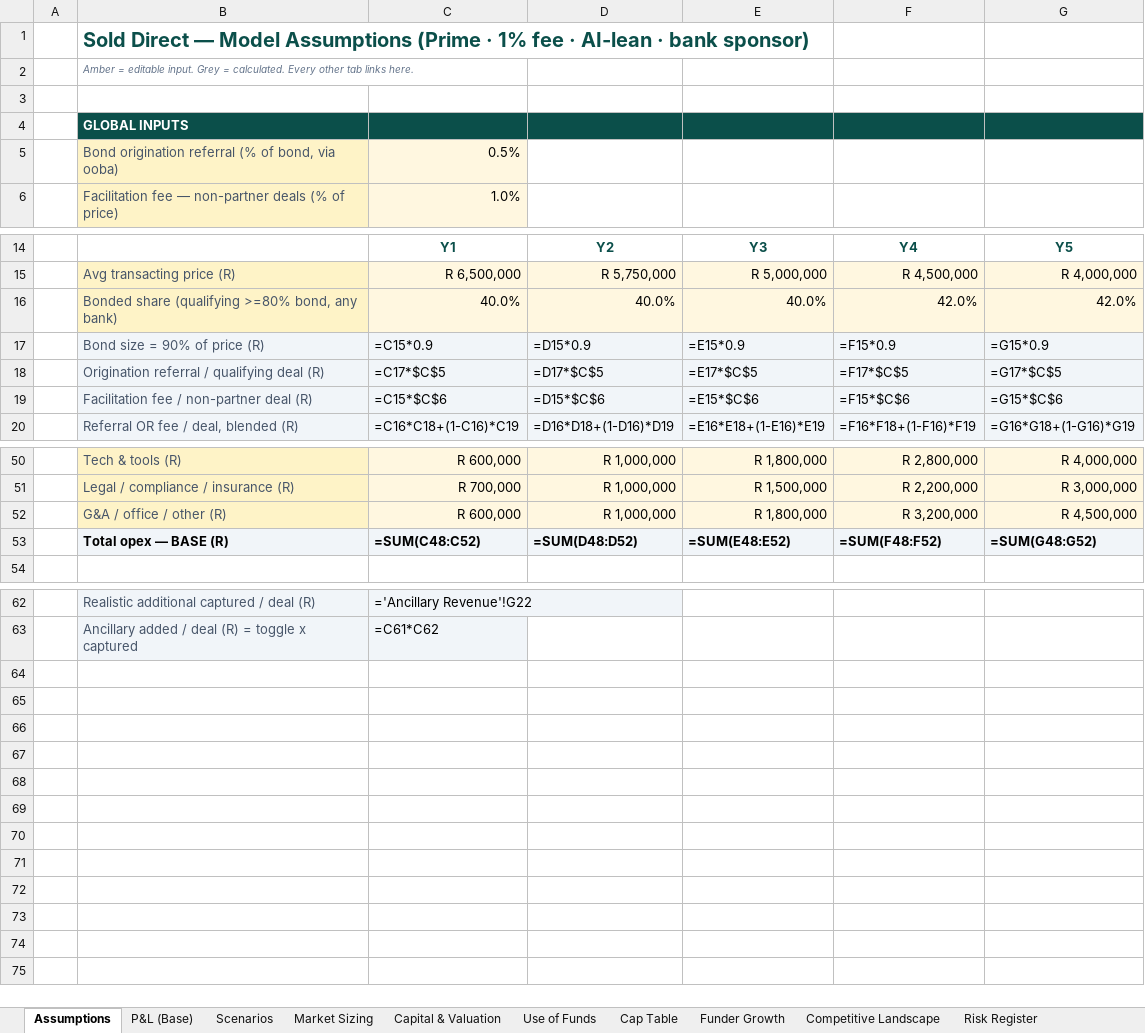
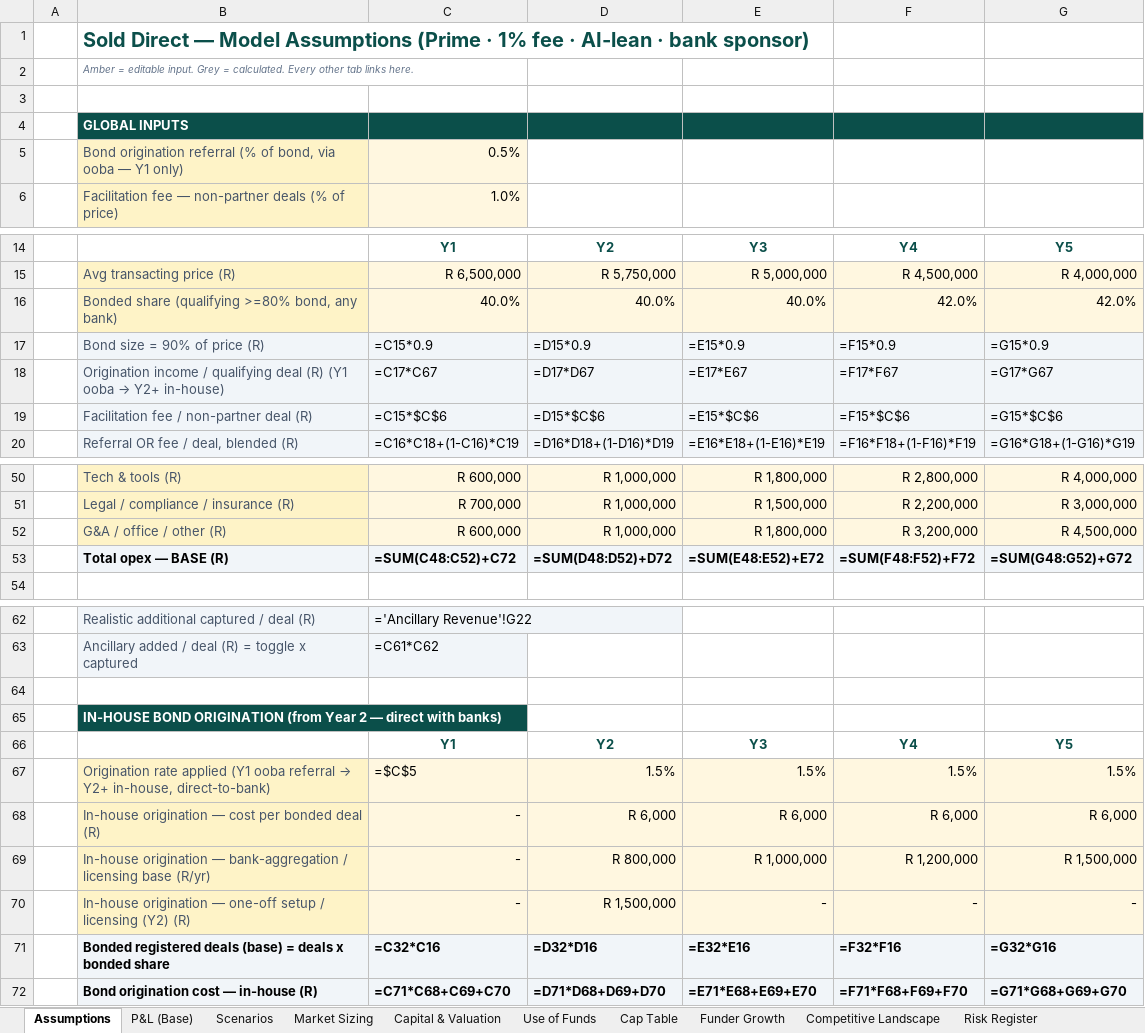
Before and after one commit to getluckyjo/sell-direct, an Excel workbook: docs/dataroom/sold-direct-model.xlsx, sheet Assumptions, drawn as a sheet; only a part is shown, gaps mark what is left out; values as stored, in another font and other column widths than the file's, no borders; formulas without a stored value are shown as written; removed rows and columns are numbered as before the commit, all else as after; the diff names each change by its address in the sheet, - before the commit and + after, or states it on an @@ line.

```diff
--- a/docs/dataroom/sold-direct-model.xlsx (sheet Assumptions)
+++ b/docs/dataroom/sold-direct-model.xlsx (sheet Assumptions)
-B5: …bond, via ooba)
+B5: …bond, via ooba — Y1 only)
-row 18:  | Origination referral / qualifying deal (R) | =C17*$C$5 | =D17*$C$5 | =E17*$C$5 | =F17*$C$5 | =G17*$C$5
+row 18:  | Origination income / qualifying deal (R) (Y1 ooba → Y2+ in-house) | =C17*C67 | =D17*D67 | =E17*E67 | =F17*F67 | =G17*G67
-C53: =SUM(C48:C52)
+C53: =SUM(C48:C52)+C72
-D53: =SUM(D48:D52)
+D53: =SUM(D48:D52)+D72
-E53: =SUM(E48:E52)
+E53: =SUM(E48:E52)+E72
-F53: =SUM(F48:F52)
+F53: =SUM(F48:F52)+F72
-G53: =SUM(G48:G52)
+G53: =SUM(G48:G52)+G72
+row 64: (empty)
+row 65:  | IN-HOUSE BOND ORIGINATION (from Year 2 — direct with banks)
+row 66:  |  | Y1 | Y2 | Y3 | Y4 | Y5
+row 67:  | Origination rate applied (Y1 ooba referral → Y2+ in-house, direct-to-bank) | =$C$5 | 1.5% | 1.5% | 1.5% | 1.5%
+row 68:  | In-house origination — cost per bonded deal (R) | - | R 6,000 | R 6,000 | R 6,000 | R 6,000
+row 69:  | In-house origination — bank-aggregation / licensing base (R/yr) | - | R 800,000 | R 1,000,000 | R 1,200,000 | R 1,500,000
+row 70:  | In-house origination — one-off setup / licensing (Y2) (R) | - | R 1,500,000 | - | - | -
+row 71:  | Bonded registered deals (base) = deals x bonded share | =C32*C16 | =D32*D16 | =E32*E16 | =F32*F16 | =G32*G16
+row 72:  | Bond origination cost — in-house (R) | =C71*C68+C69+C70 | =D71*D68+D69+D70 | =E71*E68+E69+E70 | =F71*F68+F69+F70 | =G71*G68+G69+G70
```
Also changed, not shown: sheet P&L (Base), sheet Risk Register, sheet Notes & Sources, 6 other files.
